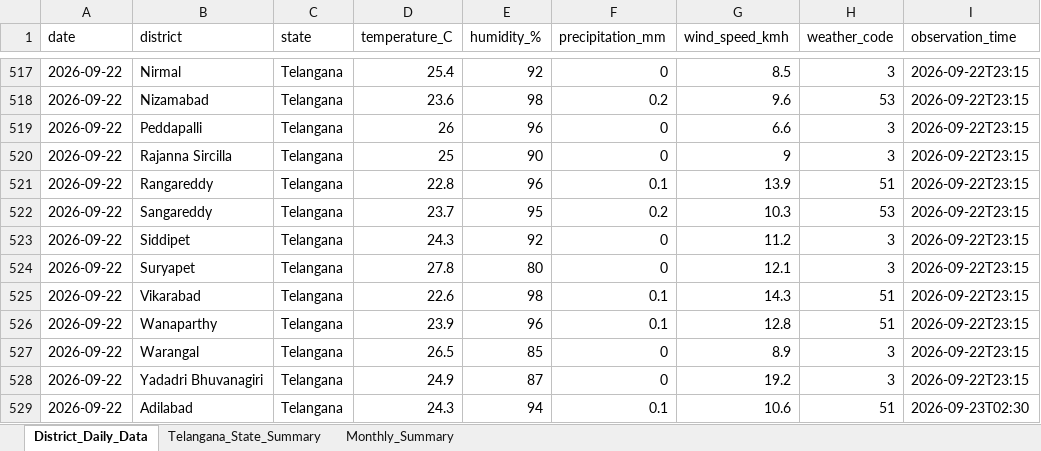
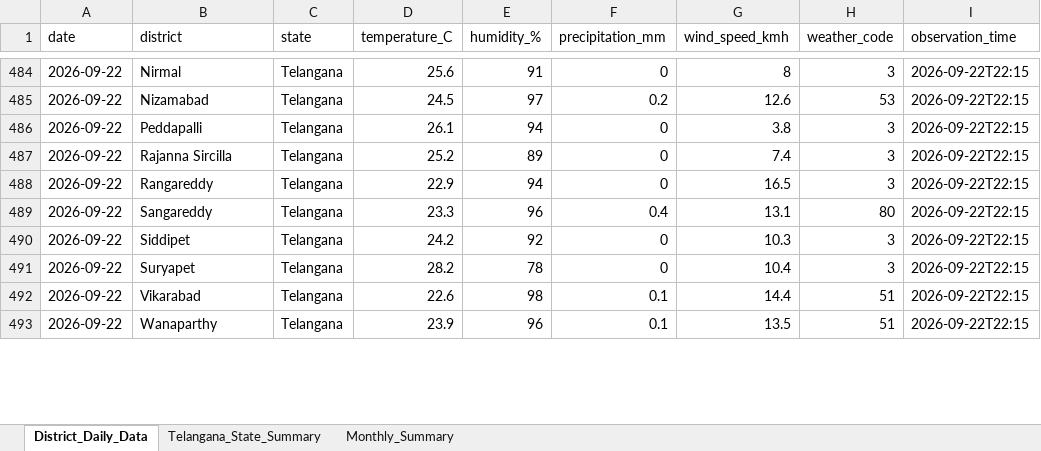
Before and after one commit to molakasohan/weather-analytics, an Excel workbook: data/weather_data.xlsx, sheet District_Daily_Data, drawn as a sheet; only a part is shown, gaps mark what is left out; values as stored, in another font and other column widths than the file's, no borders; removed rows and columns are numbered as before the commit, all else as after; the diff covers the shown part only; the diff names each change by its address in the sheet, - before the commit and + after, or states it on an @@ line.

Commit message:
Update weather analytics project

```diff
--- a/data/weather_data.xlsx (sheet District_Daily_Data)
+++ b/data/weather_data.xlsx (sheet District_Daily_Data)
-D484 (temperature_C): 25.4
+D484 (temperature_C): 25.6
-E484 (humidity_%): 92
+E484 (humidity_%): 91
-G484 (wind_speed_kmh): 8.5
+G484 (wind_speed_kmh): 8
-I484:I493 (observation_time): 2026-09-22T23:15
+I484:I493 (observation_time): 2026-09-22T22:15
-D485 (temperature_C): 23.6
+D485 (temperature_C): 24.5
-E485 (humidity_%): 98
+E485 (humidity_%): 97
-G485 (wind_speed_kmh): 9.6
+G485 (wind_speed_kmh): 12.6
-D486 (temperature_C): 26
+D486 (temperature_C): 26.1
-E486 (humidity_%): 96
+E486 (humidity_%): 94
-G486 (wind_speed_kmh): 6.6
+G486 (wind_speed_kmh): 3.8
-D487 (temperature_C): 25
+D487 (temperature_C): 25.2
-E487 (humidity_%): 90
+E487 (humidity_%): 89
-G487 (wind_speed_kmh): 9
+G487 (wind_speed_kmh): 7.4
-D488 (temperature_C): 22.8
+D488 (temperature_C): 22.9
-E488 (humidity_%): 96
+E488 (humidity_%): 94
-F488 (precipitation_mm): 0.1
+F488 (precipitation_mm): 0
-G488 (wind_speed_kmh): 13.9
+G488 (wind_speed_kmh): 16.5
-H488 (weather_code): 51
+H488 (weather_code): 3
-D489 (temperature_C): 23.7
+D489 (temperature_C): 23.3
-E489 (humidity_%): 95
+E489 (humidity_%): 96
-F489 (precipitation_mm): 0.2
+F489 (precipitation_mm): 0.4
-G489 (wind_speed_kmh): 10.3
+G489 (wind_speed_kmh): 13.1
-H489 (weather_code): 53
+H489 (weather_code): 80
-D490 (temperature_C): 24.3
+D490 (temperature_C): 24.2
-G490 (wind_speed_kmh): 11.2
+G490 (wind_speed_kmh): 10.3
-D491 (temperature_C): 27.8
+D491 (temperature_C): 28.2
-E491 (humidity_%): 80
+E491 (humidity_%): 78
-G491 (wind_speed_kmh): 12.1
+G491 (wind_speed_kmh): 10.4
-G492 (wind_speed_kmh): 14.3
+G492 (wind_speed_kmh): 14.4
-G493 (wind_speed_kmh): 12.8
+G493 (wind_speed_kmh): 13.5
-row 527: 2026-09-22 | Warangal | Telangana | 26.5 | 85 | 0 | 8.9 | 3 | 2026-09-22T23:15
-row 528: 2026-09-22 | Yadadri Bhuvanagiri | Telangana | 24.9 | 87 | 0 | 19.2 | 3 | 2026-09-22T23:15
-row 529: 2026-09-22 | Adilabad | Telangana | 24.3 | 94 | 0.1 | 10.6 | 51 | 2026-09-23T02:30
```
Also changed, not shown: 96 removed rows and 91 edited cells elsewhere in this sheet, sheet Monthly_Summary, sheet Telangana_State_Summary, 5 other files.
